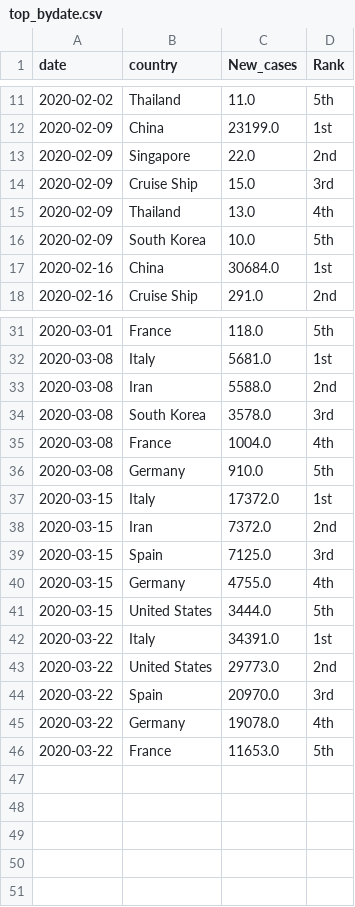
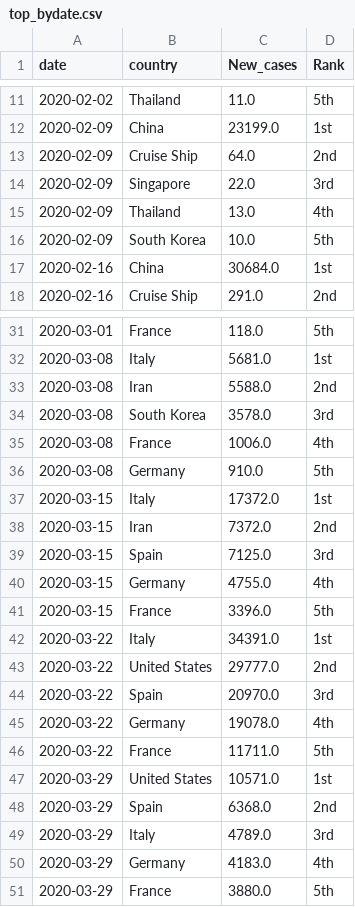
Before and after one commit to kruschev/Covid19, a CSV file: data/top_bydate.csv, drawn as a sheet; only a part is shown, gaps mark what is left out.

```diff
--- a/data/top_bydate.csv
+++ b/data/top_bydate.csv
@@ -12,4 +12,4 @@ date,country,New_cases,Rank
 2020-02-09,China,23199.0,1st
-2020-02-09,Singapore,22.0,2nd
-2020-02-09,Cruise Ship,15.0,3rd
+2020-02-09,Cruise Ship,64.0,2nd
+2020-02-09,Singapore,22.0,3rd
 2020-02-09,Thailand,13.0,4th
@@ -34,3 +34,3 @@ date,country,New_cases,Rank
 2020-03-08,South Korea,3578.0,3rd
-2020-03-08,France,1004.0,4th
+2020-03-08,France,1006.0,4th
 2020-03-08,Germany,910.0,5th
@@ -40,7 +40,12 @@ date,country,New_cases,Rank
 2020-03-15,Germany,4755.0,4th
-2020-03-15,United States,3444.0,5th
+2020-03-15,France,3396.0,5th
 2020-03-22,Italy,34391.0,1st
-2020-03-22,United States,29773.0,2nd
+2020-03-22,United States,29777.0,2nd
 2020-03-22,Spain,20970.0,3rd
 2020-03-22,Germany,19078.0,4th
-2020-03-22,France,11653.0,5th
+2020-03-22,France,11711.0,5th
+2020-03-29,United States,10571.0,1st
+2020-03-29,Spain,6368.0,2nd
+2020-03-29,Italy,4789.0,3rd
+2020-03-29,Germany,4183.0,4th
+2020-03-29,France,3880.0,5th
```
Also changed, not shown: data/china.csv, data/kor_adjusted.csv, 3 other files.
